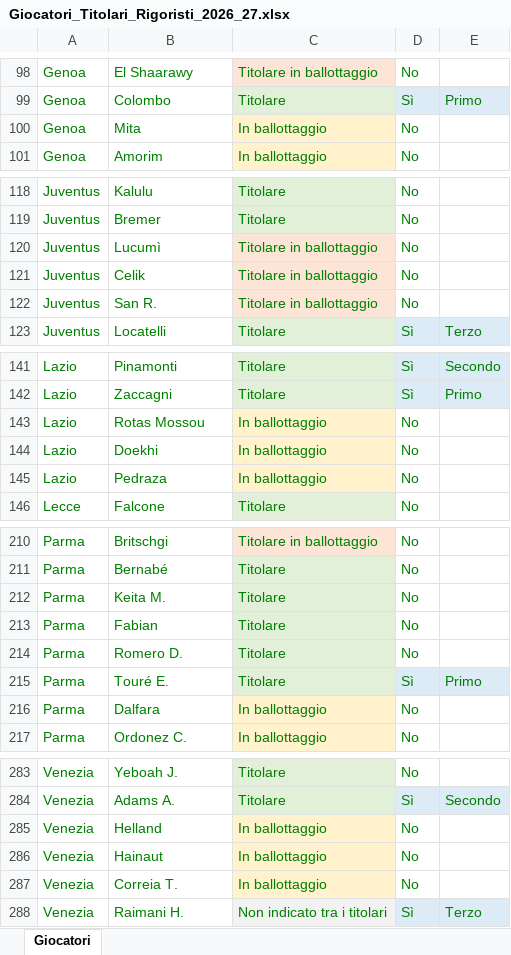
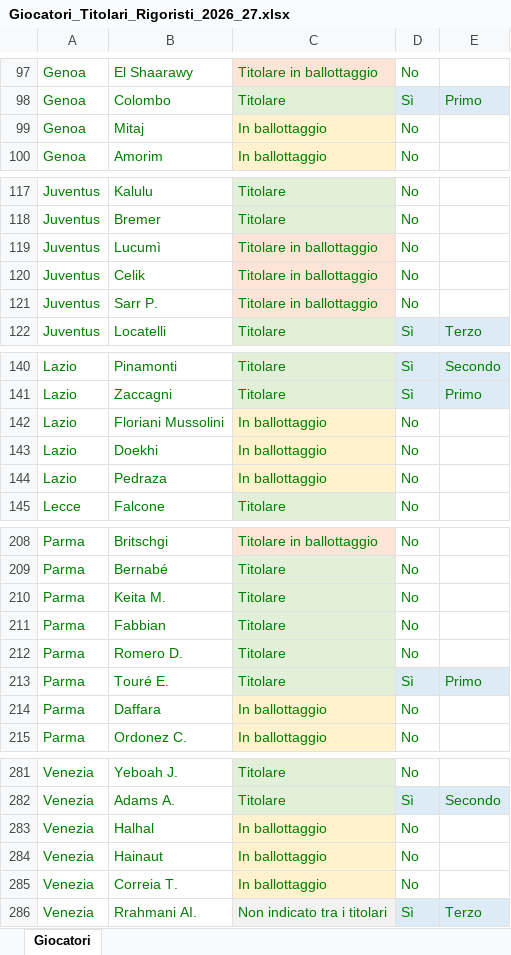
Before and after one commit to lolloapps/fantapilot-site, an Excel workbook: downloads/Giocatori_Titolari_Rigoristi_2026_27.xlsx, sheet Giocatori, drawn as a sheet; only a part is shown, gaps mark what is left out; values as stored, in another font and other column widths than the file's, no borders; table styles not drawn; addresses are those after the commit; the diff covers the shown part only; the diff names each change by its address in the sheet, - before the commit and + after, or states it on an @@ line.

```diff
--- a/downloads/Giocatori_Titolari_Rigoristi_2026_27.xlsx (sheet Giocatori)
+++ b/downloads/Giocatori_Titolari_Rigoristi_2026_27.xlsx (sheet Giocatori)
-B99: Mita
+B99: Mitaj
-B121: San R.
+B121: Sarr P.
-B142: Rotas Mossou
+B142: Floriani Mussolini
-B211: Fabian
+B211: Fabbian
-B214: Dalfara
+B214: Daffara
-B283: Helland
+B283: Halhal
-B286: Raimani H.
+B286: Rrahmani AI.
```
Also changed, not shown: 2 removed rows, 20 edited cells and cell formats elsewhere in this sheet.
